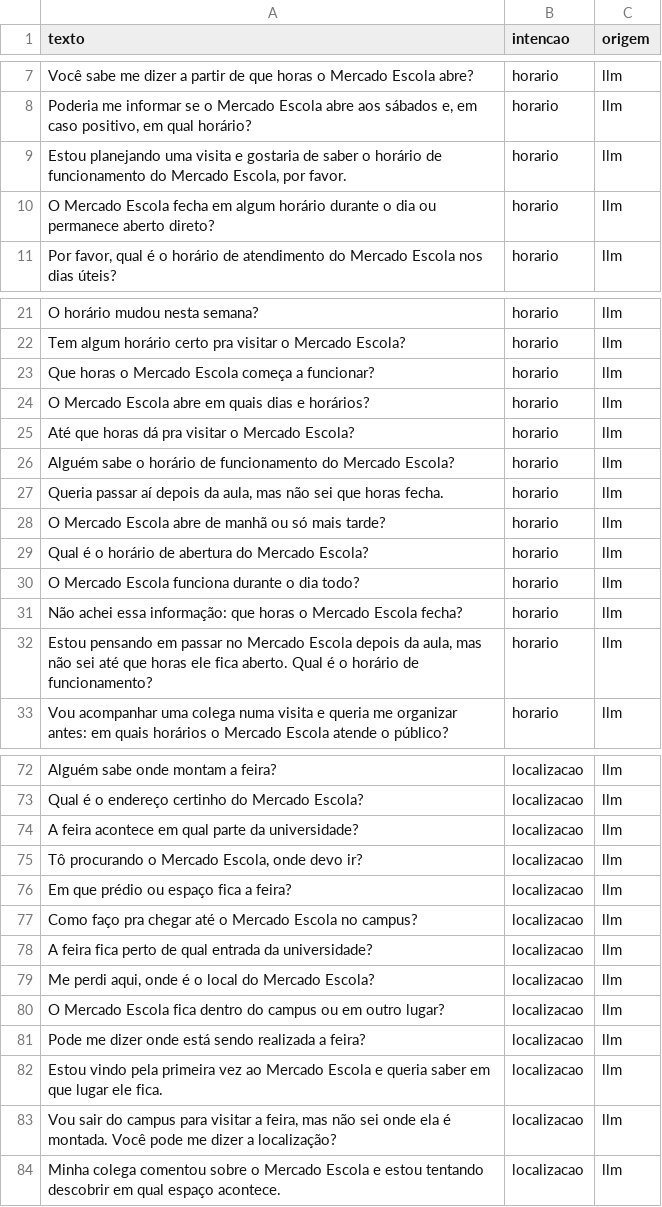
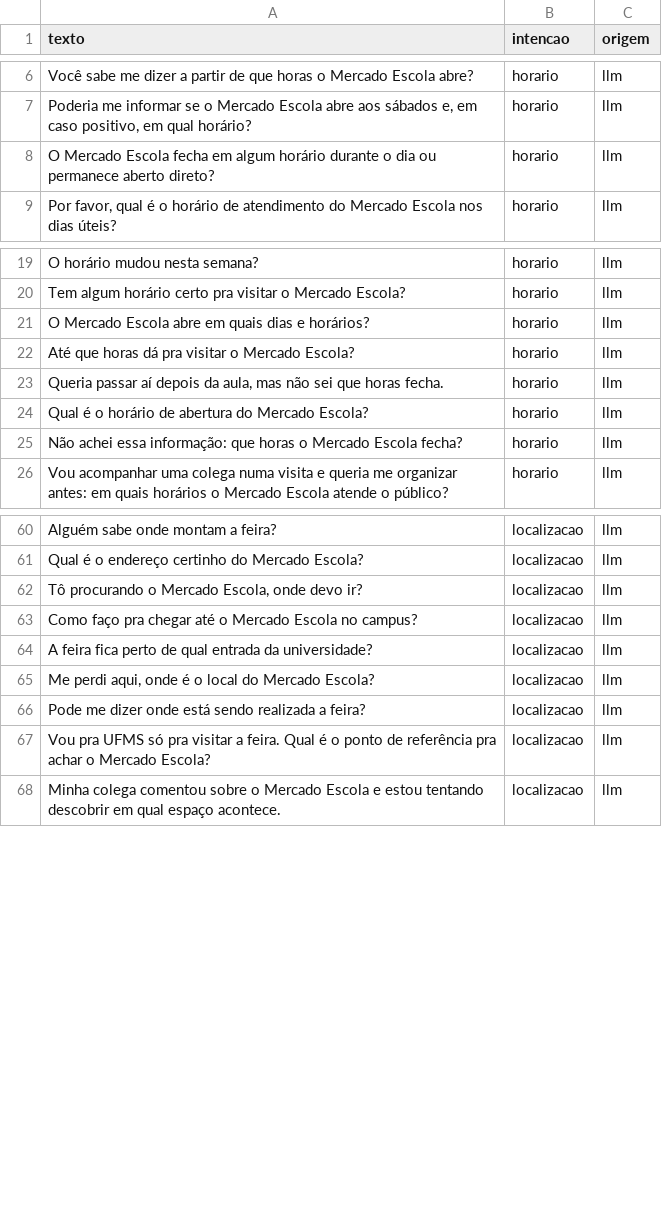
Before and after one commit to AbelardoOk/Chatbot-mercado-escola, a CSV file: dados/gerados_llm.csv, drawn as a sheet; only a part is shown, gaps mark what is left out; the diff covers the shown part only.

```diff
--- a/dados/gerados_llm.csv
+++ b/dados/gerados_llm.csv
@@ -8,3 +7,2 @@ Você sabe me dizer a partir de que horas o Mercado Escola abre?,horario,llm
 "Poderia me informar se o Mercado Escola abre aos sábados e, em caso positivo, em qual horário?",horario,llm
-"Estou planejando uma visita e gostaria de saber o horário de funcionamento do Mercado Escola, por favor.",horario,llm
 O Mercado Escola fecha em algum horário durante o dia ou permanece aberto direto?,horario,llm
@@ -22,12 +20,7 @@ O horário mudou nesta semana?,horario,llm
 Tem algum horário certo pra visitar o Mercado Escola?,horario,llm
-Que horas o Mercado Escola começa a funcionar?,horario,llm
 O Mercado Escola abre em quais dias e horários?,horario,llm
 Até que horas dá pra visitar o Mercado Escola?,horario,llm
-Alguém sabe o horário de funcionamento do Mercado Escola?,horario,llm
 "Queria passar aí depois da aula, mas não sei que horas fecha.",horario,llm
-O Mercado Escola abre de manhã ou só mais tarde?,horario,llm
 Qual é o horário de abertura do Mercado Escola?,horario,llm
-O Mercado Escola funciona durante o dia todo?,horario,llm
 Não achei essa informação: que horas o Mercado Escola fecha?,horario,llm
-"Estou pensando em passar no Mercado Escola depois da aula, mas não sei até que horas ele fica aberto. Qual é o horário de funcionamento?",horario,llm
 Vou acompanhar uma colega numa visita e queria me organizar antes: em quais horários o Mercado Escola atende o público?,horario,llm
@@ -73,5 +61,3 @@ Alguém sabe onde montam a feira?,localizacao,llm
 Qual é o endereço certinho do Mercado Escola?,localizacao,llm
-A feira acontece em qual parte da universidade?,localizacao,llm
 "Tô procurando o Mercado Escola, onde devo ir?",localizacao,llm
-Em que prédio ou espaço fica a feira?,localizacao,llm
 Como faço pra chegar até o Mercado Escola no campus?,localizacao,llm
@@ -79,6 +65,4 @@ A feira fica perto de qual entrada da universidade?,localizacao,llm
 "Me perdi aqui, onde é o local do Mercado Escola?",localizacao,llm
-O Mercado Escola fica dentro do campus ou em outro lugar?,localizacao,llm
 Pode me dizer onde está sendo realizada a feira?,localizacao,llm
-Estou vindo pela primeira vez ao Mercado Escola e queria saber em que lugar ele fica.,localizacao,llm
-"Vou sair do campus para visitar a feira, mas não sei onde ela é montada. Você pode me dizer a localização?",localizacao,llm
+Vou pra UFMS só pra visitar a feira. Qual é o ponto de referência pra achar o Mercado Escola?,localizacao,llm
 Minha colega comentou sobre o Mercado Escola e estou tentando descobrir em qual espaço acontece.,localizacao,llm
```
Also changed, not shown: 10 removed rows and 3 edited cells elsewhere in this file, dados/treino.csv, 1 other file.
